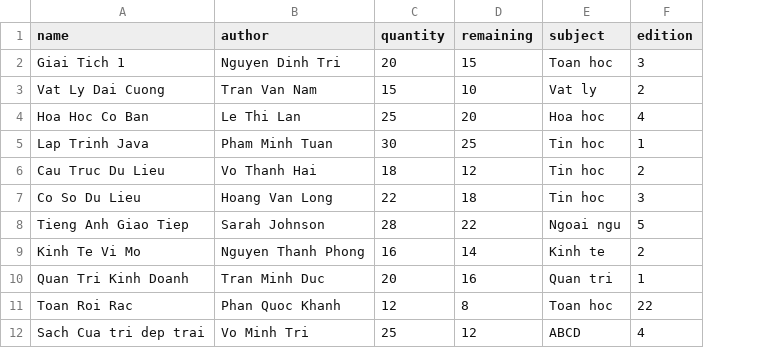
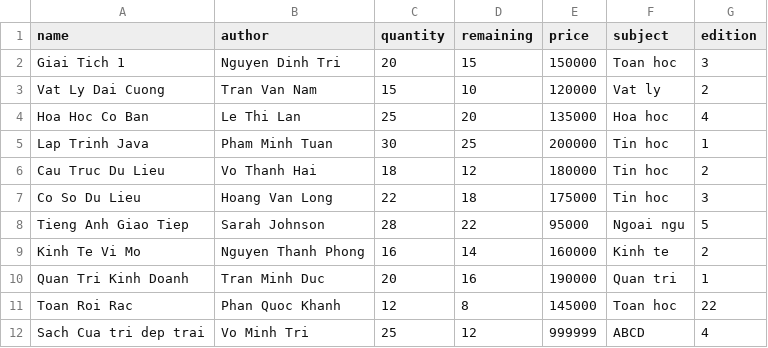
Before and after one commit to MinhhTrii2416/Project_OOP, a CSV file: data/TextBook.csv, drawn as a sheet; the diff names each change by its address in the sheet, - before the commit and + after, or states it on an @@ line.

Commit message:
book

```diff
--- a/data/TextBook.csv
+++ b/data/TextBook.csv
+column E (price), rows 2-12: 150000 | 120000 | 135000 | 200000 | 180000 | 175000 | 95000 | 160000 | 190000 | 145000 | 999999
```
Also changed, not shown: data/ComicBook.csv, data/FictionBook.csv, 8 other files.
